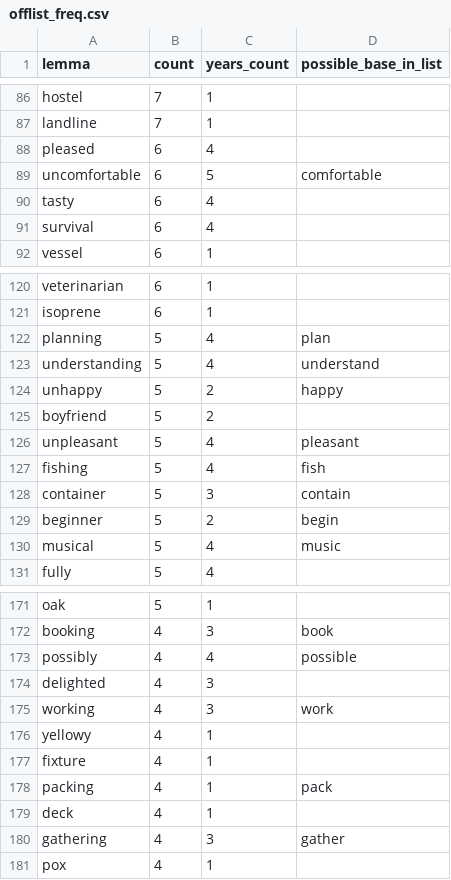
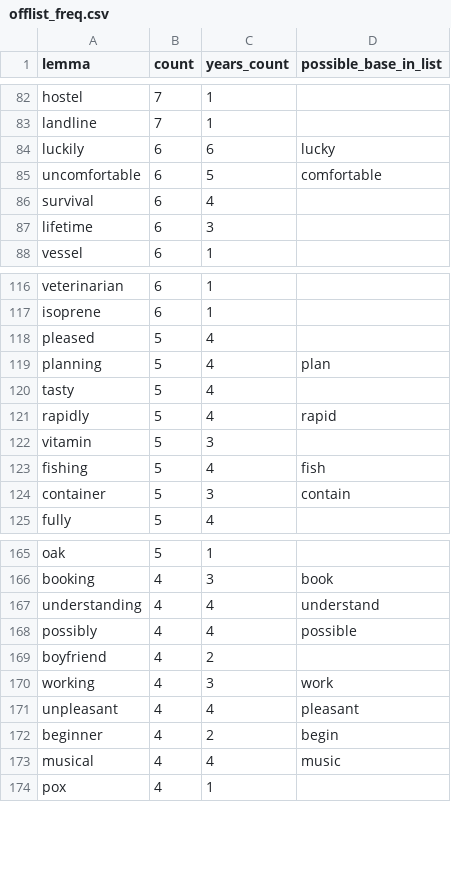
Before and after one commit to shuang-meng/gaokao-vocabulary, a CSV file: data/processed/offlist_freq.csv, drawn as a sheet; only a part is shown, gaps mark what is left out; the diff covers the shown part only.

```diff
--- a/data/processed/offlist_freq.csv
+++ b/data/processed/offlist_freq.csv
@@ -87,6 +83,6 @@ hostel,7,1,
 landline,7,1,
-pleased,6,4,
+luckily,6,6,lucky
 uncomfortable,6,5,comfortable
-tasty,6,4,
 survival,6,4,
+lifetime,6,3,
 vessel,6,1,
@@ -121,11 +117,9 @@ veterinarian,6,1,
 isoprene,6,1,
+pleased,5,4,
 planning,5,4,plan
-understanding,5,4,understand
-unhappy,5,2,happy
-boyfriend,5,2,
-unpleasant,5,4,pleasant
+tasty,5,4,
+rapidly,5,4,rapid
+vitamin,5,3,
 fishing,5,4,fish
 container,5,3,contain
-beginner,5,2,begin
-musical,5,4,music
 fully,5,4,
@@ -172,10 +166,9 @@ oak,5,1,
 booking,4,3,book
+understanding,4,4,understand
 possibly,4,4,possible
-delighted,4,3,
+boyfriend,4,2,
 working,4,3,work
-yellowy,4,1,
-fixture,4,1,
-packing,4,1,pack
-deck,4,1,
-gathering,4,3,gather
+unpleasant,4,4,pleasant
+beginner,4,2,begin
+musical,4,4,music
 pox,4,1,
```
Also changed, not shown: 11 added rows, 19 removed rows and 6 edited cells elsewhere in this file, data/processed/coverage_curve.csv, data/processed/entries.csv, 14 other files.
